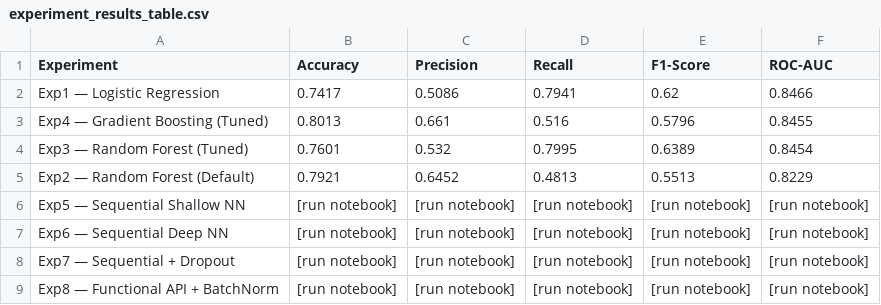
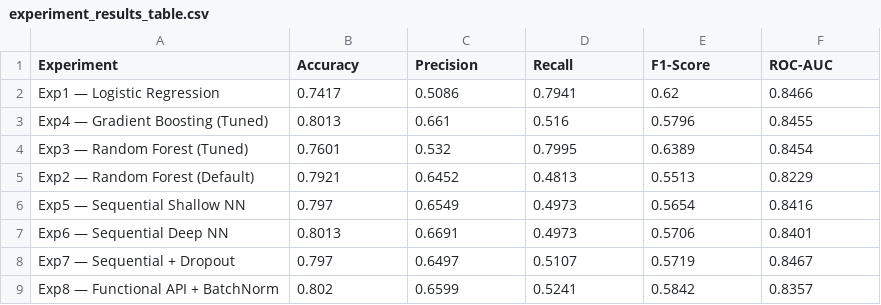
Before and after one commit to Manzi453/Summative_Intro_to_Machine_learning, a CSV file: reports/experiment_results_table.csv, drawn as a sheet.

Commit message:
updates of the results and notebook

```diff
--- a/reports/experiment_results_table.csv
+++ b/reports/experiment_results_table.csv
@@ -5,5 +5,5 @@ Exp3 — Random Forest (Tuned),0.7601,0.532,0.7995,0.6389,0.8454
 Exp2 — Random Forest (Default),0.7921,0.6452,0.4813,0.5513,0.8229
-Exp5 — Sequential Shallow NN,[run notebook],[run notebook],[run notebook],[run notebook],[run notebook]
-Exp6 — Sequential Deep NN,[run notebook],[run notebook],[run notebook],[run notebook],[run notebook]
-Exp7 — Sequential + Dropout,[run notebook],[run notebook],[run notebook],[run notebook],[run notebook]
-Exp8 — Functional API + BatchNorm,[run notebook],[run notebook],[run notebook],[run notebook],[run notebook]
+Exp5 — Sequential Shallow NN,0.797,0.6549,0.4973,0.5654,0.8416
+Exp6 — Sequential Deep NN,0.8013,0.6691,0.4973,0.5706,0.8401
+Exp7 — Sequential + Dropout,0.797,0.6497,0.5107,0.5719,0.8467
+Exp8 — Functional API + BatchNorm,0.802,0.6599,0.5241,0.5842,0.8357
```
Also changed, not shown: 1 other file.
